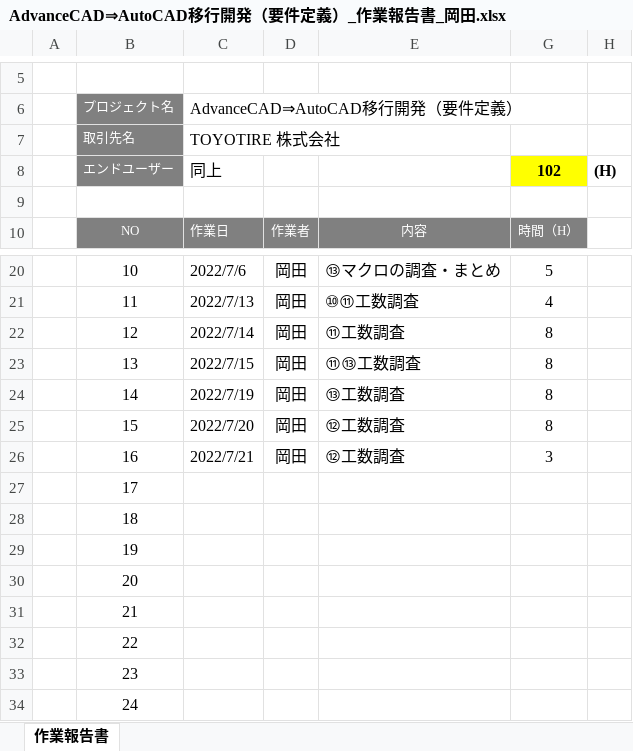
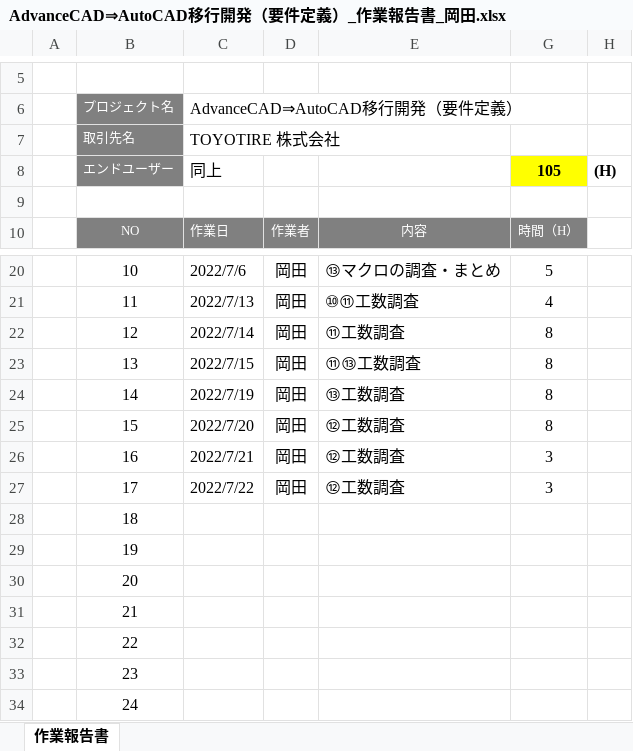
Before and after one commit to ichiro-uehara/TOYOTIRE_BRAND, an Excel workbook: 作業報告書/AdvanceCAD⇒AutoCAD移行開発（要件定義）_作業報告書_岡田.xlsx, sheet 作業報告書, drawn as a sheet; only a part is shown, gaps mark what is left out; values as stored, in another font and other column widths than the file's, no borders; charts and pictures and conditional formats not drawn; the diff names each change by its address in the sheet, - before the commit and + after, or states it on an @@ line.

Commit message:
[update]カスタム仕様書_岡田

```diff
--- a/作業報告書/AdvanceCAD⇒AutoCAD移行開発（要件定義）_作業報告書_岡田.xlsx (sheet 作業報告書)
+++ b/作業報告書/AdvanceCAD⇒AutoCAD移行開発（要件定義）_作業報告書_岡田.xlsx (sheet 作業報告書)
-G8: 102
+G8: 105
-C27: (empty)
+C27: 2022/7/22
-D27: (empty)
+D27: 岡田
-E27: (empty)
+E27: ⑫工数調査
-G27: (empty)
+G27: 3
```
